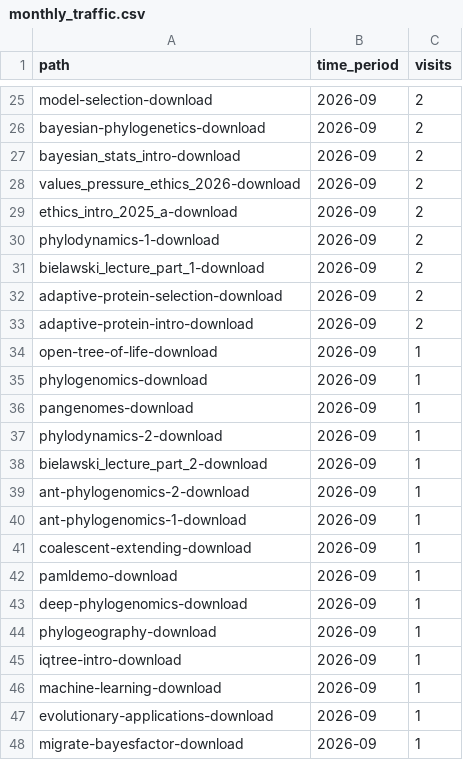
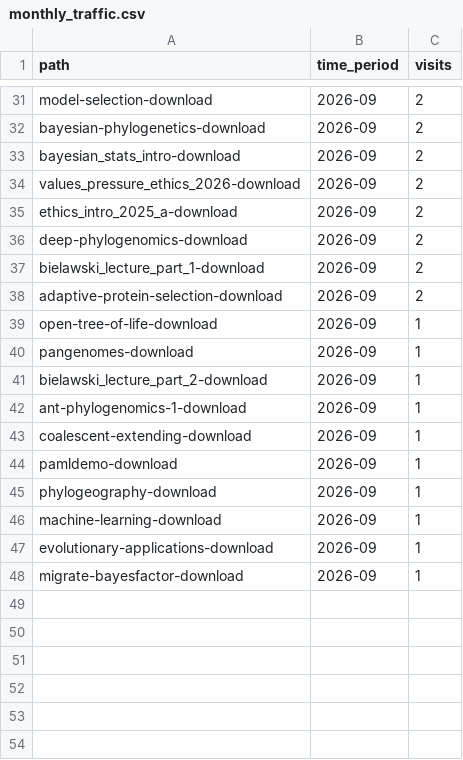
Before and after one commit to molevolworkshop/mole-logistics, a CSV file: stats/monthly_traffic.csv, drawn as a sheet; only a part is shown, gaps mark what is left out; the diff covers the shown part only.

```diff
--- a/stats/monthly_traffic.csv
+++ b/stats/monthly_traffic.csv
@@ -29,12 +35,8 @@ values_pressure_ethics_2026-download,2026-09,2
 ethics_intro_2025_a-download,2026-09,2
-phylodynamics-1-download,2026-09,2
+deep-phylogenomics-download,2026-09,2
 bielawski_lecture_part_1-download,2026-09,2
 adaptive-protein-selection-download,2026-09,2
-adaptive-protein-intro-download,2026-09,2
 open-tree-of-life-download,2026-09,1
-phylogenomics-download,2026-09,1
 pangenomes-download,2026-09,1
-phylodynamics-2-download,2026-09,1
 bielawski_lecture_part_2-download,2026-09,1
-ant-phylogenomics-2-download,2026-09,1
 ant-phylogenomics-1-download,2026-09,1
@@ -42,5 +44,3 @@ coalescent-extending-download,2026-09,1
 pamldemo-download,2026-09,1
-deep-phylogenomics-download,2026-09,1
 phylogeography-download,2026-09,1
-iqtree-intro-download,2026-09,1
 machine-learning-download,2026-09,1
```
Also changed, not shown: 7 added rows, 1 removed row and 6 edited cells elsewhere in this file.
